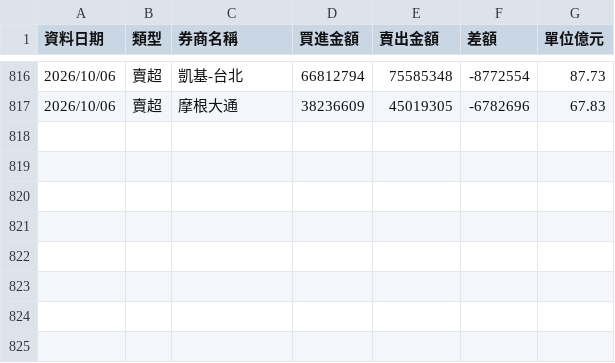
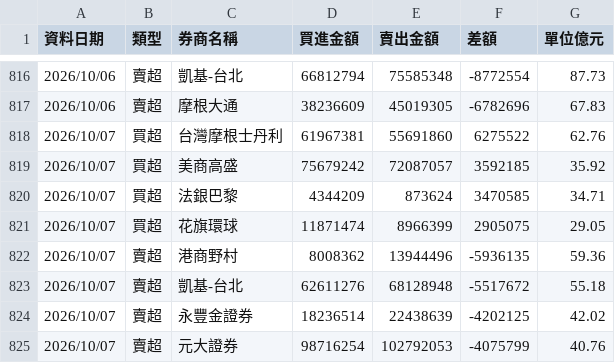
Before and after one commit to yuc1222-lgtm/broker-tracker, a CSV file: broker_history.csv, drawn as a sheet; only a part is shown, gaps mark what is left out; the diff names each change by its address in the sheet, - before the commit and + after, or states it on an @@ line.

```diff
--- a/broker_history.csv
+++ b/broker_history.csv
+row 818: 2026/10/07 | 買超 | 台灣摩根士丹利 | 61967381 | 55691860 | 6275522 | 62.76
+row 819: 2026/10/07 | 買超 | 美商高盛 | 75679242 | 72087057 | 3592185 | 35.92
+row 820: 2026/10/07 | 買超 | 法銀巴黎 | 4344209 | 873624 | 3470585 | 34.71
+row 821: 2026/10/07 | 買超 | 花旗環球 | 11871474 | 8966399 | 2905075 | 29.05
+row 822: 2026/10/07 | 賣超 | 港商野村 | 8008362 | 13944496 | -5936135 | 59.36
+row 823: 2026/10/07 | 賣超 | 凱基-台北 | 62611276 | 68128948 | -5517672 | 55.18
+row 824: 2026/10/07 | 賣超 | 永豐金證券 | 18236514 | 22438639 | -4202125 | 42.02
+row 825: 2026/10/07 | 賣超 | 元大證券 | 98716254 | 102792053 | -4075799 | 40.76
```
